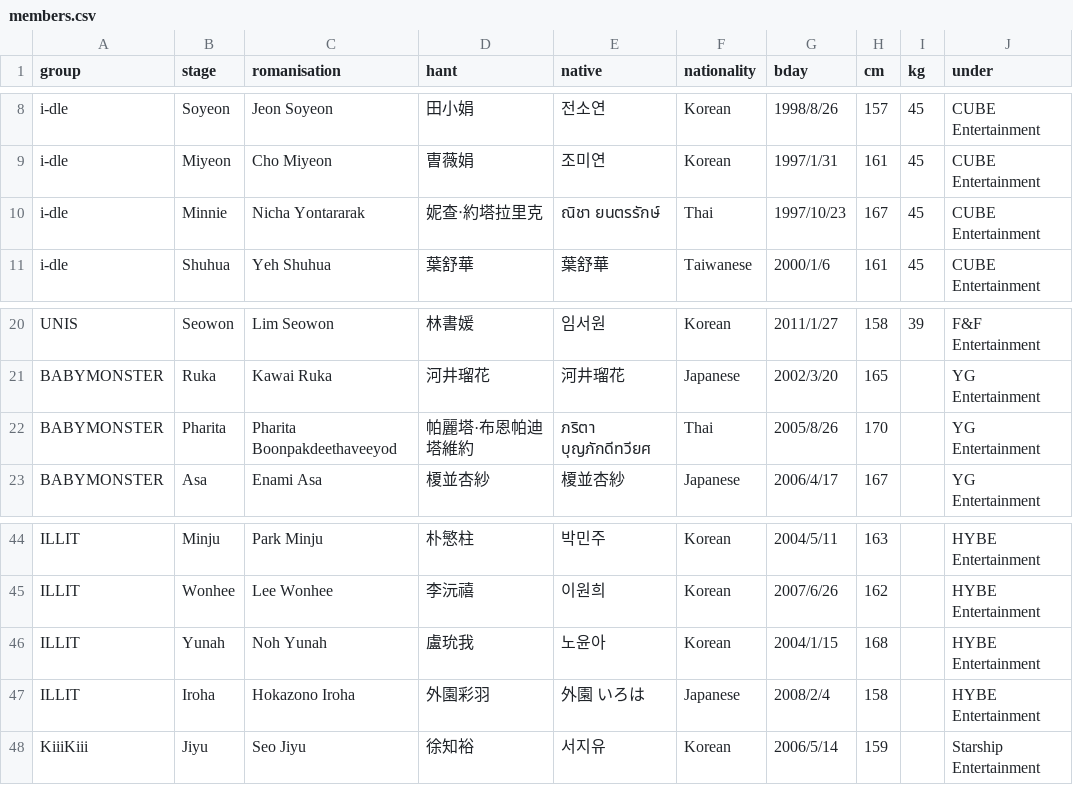
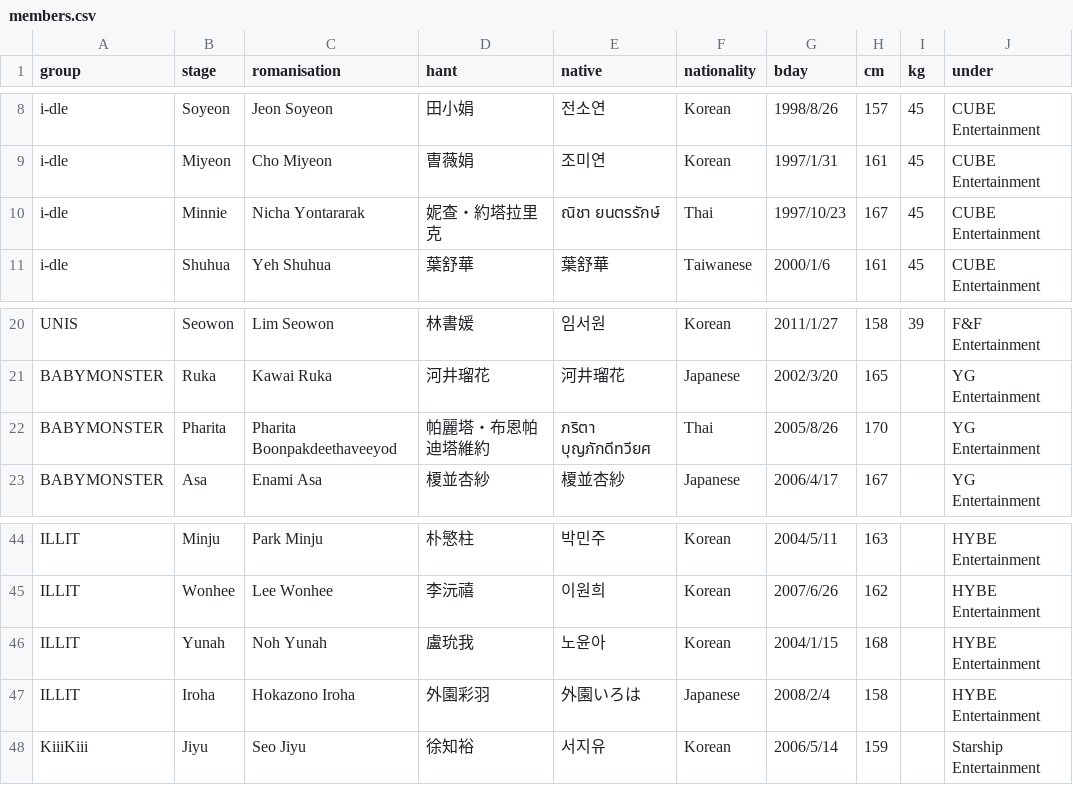
Before and after one commit to 10Mkwertee/kpop_ppl, a CSV file: data/members.csv, drawn as a sheet; only a part is shown, gaps mark what is left out.

```diff
--- a/data/members.csv
+++ b/data/members.csv
@@ -9,3 +9,3 @@ i-dle,Soyeon,Jeon Soyeon,田小娟,전소연,Korean,1998/8/26,157,45,CUBE Entert
 i-dle,Miyeon,Cho Miyeon,曺薇娟,조미연,Korean,1997/1/31,161,45,CUBE Entertainment
-i-dle,Minnie,Nicha Yontararak,妮查‧約塔拉里克,ณิชา ยนตรรักษ์,Thai,1997/10/23,167,45,CUBE Entertainment
+i-dle,Minnie,Nicha Yontararak,妮查・約塔拉里克,ณิชา ยนตรรักษ์,Thai,1997/10/23,167,45,CUBE Entertainment
 i-dle,Shuhua,Yeh Shuhua,葉舒華,葉舒華,Taiwanese,2000/1/6,161,45,CUBE Entertainment
@@ -21,3 +21,3 @@ UNIS,Seowon,Lim Seowon,林書媛,임서원,Korean,2011/1/27,158,39,F&F Entertain
 BABYMONSTER,Ruka,Kawai Ruka,河井瑠花,河井瑠花,Japanese,2002/3/20,165,,YG Entertainment
-BABYMONSTER,Pharita,Pharita Boonpakdeethaveeyod,帕麗塔·布恩帕迪塔維約,ภริตา บุญภักดีทวียศ,Thai,2005/8/26,170,,YG Entertainment
+BABYMONSTER,Pharita,Pharita Boonpakdeethaveeyod,帕麗塔・布恩帕迪塔維約,ภริตา บุญภักดีทวียศ,Thai,2005/8/26,170,,YG Entertainment
 BABYMONSTER,Asa,Enami Asa,榎並杏紗,榎並杏紗,Japanese,2006/4/17,167,,YG Entertainment
@@ -46,3 +46,3 @@ ILLIT,Wonhee,Lee Wonhee,李沅禧,이원희,Korean,2007/6/26,162,,HYBE Entertain
 ILLIT,Yunah,Noh Yunah,盧玧我,노윤아,Korean,2004/1/15,168,,HYBE Entertainment
-ILLIT,Iroha,Hokazono Iroha,外園彩羽,外園 いろは,Japanese,2008/2/4,158,,HYBE Entertainment
+ILLIT,Iroha,Hokazono Iroha,外園彩羽,外園いろは,Japanese,2008/2/4,158,,HYBE Entertainment
 KiiiKiii,Jiyu,Seo Jiyu,徐知裕,서지유,Korean,2006/5/14,159,,Starship Entertainment
```
Also changed, not shown: 9 other files.
